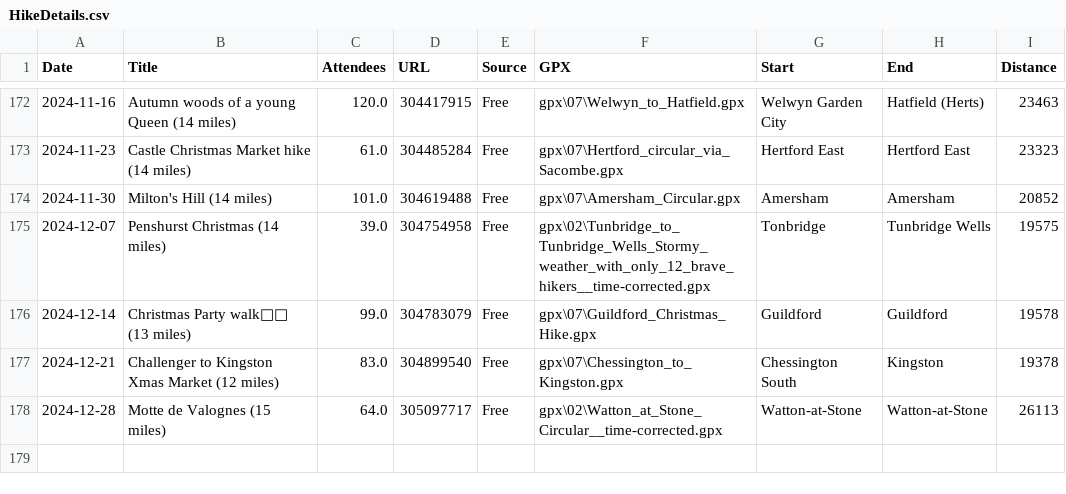
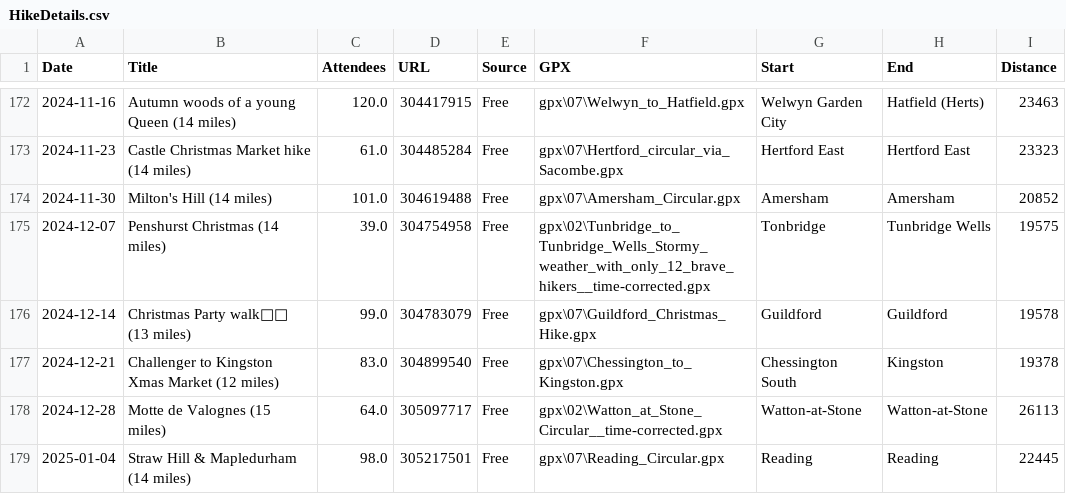
Before and after one commit to james-stuff/chris-map, a CSV file: HikeDetails.csv, drawn as a sheet; only a part is shown, gaps mark what is left out.

Commit message:
Straw Hill and Mapledurham

```diff
--- a/HikeDetails.csv
+++ b/HikeDetails.csv
@@ -178 +178,2 @@ Date,Title,Attendees,URL,Source,GPX,Start,End,Distance
 2024-12-28,Motte de Valognes (15 miles),64.0,305097717,Free,gpx\02\Watton_at_Stone_Circular__time-corrected.gpx,Watton-at-Stone,Watton-at-Stone,26113
+2025-01-04,Straw Hill & Mapledurham (14 miles) ,98.0,305217501,Free,gpx\07\Reading_Circular.gpx,Reading,Reading,22445
```
Also changed, not shown: ScrapedHikes.csv.
